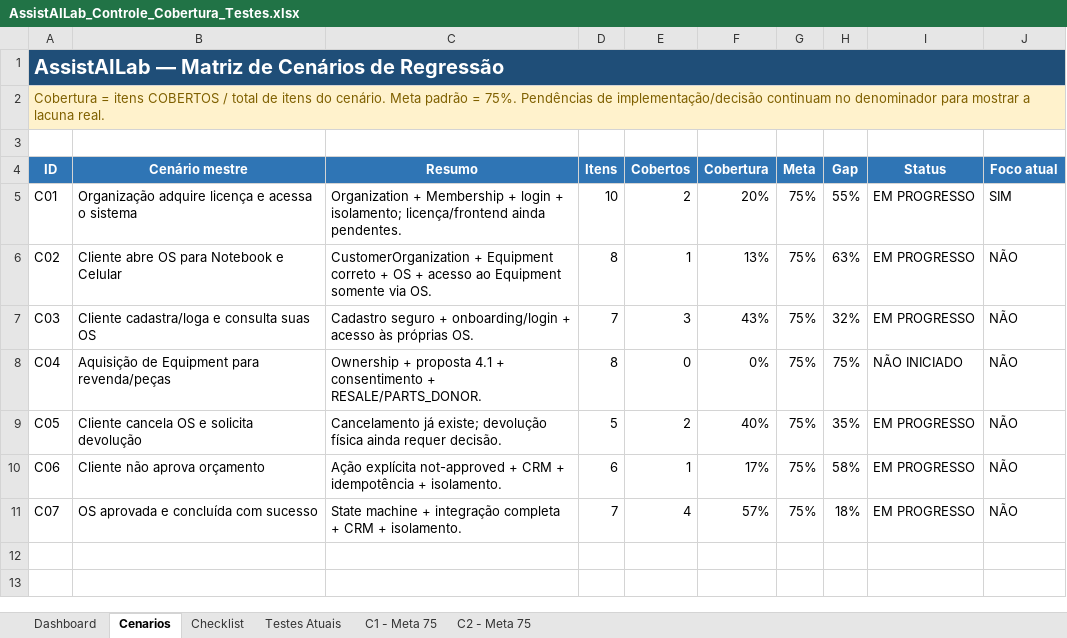
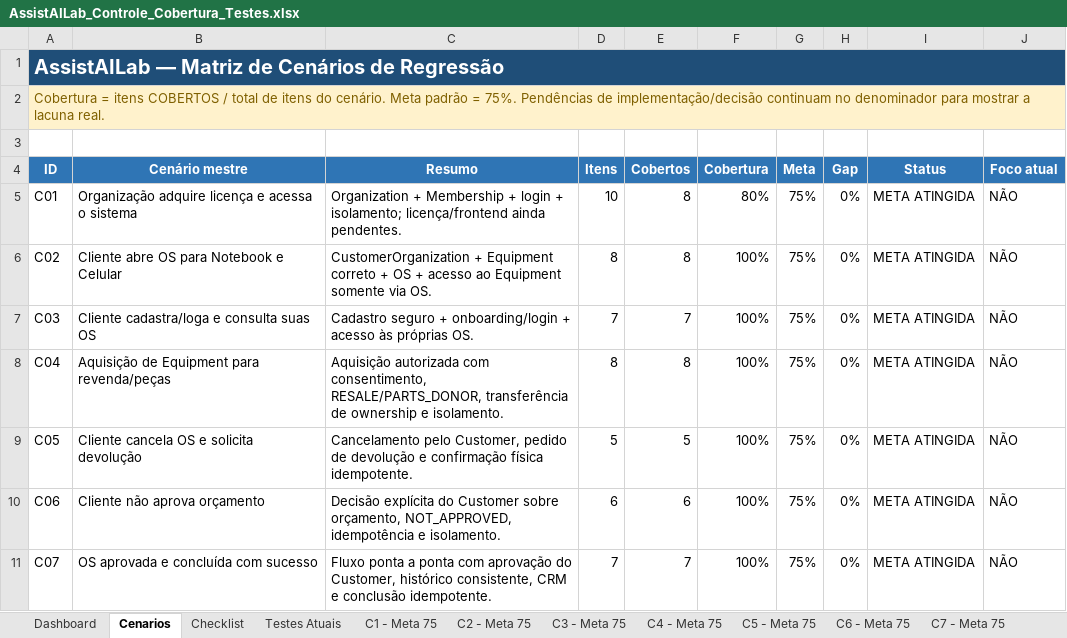
Before and after one commit to gabrielluis21/assistAILab, an Excel workbook: docs/AssistAILab_Controle_Cobertura_Testes.xlsx, sheet Cenarios, drawn as a sheet; values as stored, in another font and other column widths than the file's, no borders; conditional formats and table styles not drawn; the diff names each change by its address in the sheet, - before the commit and + after, or states it on an @@ line.

Commit message:
test: implement integration test suite for service order state machine and customer-equipment workflows

```diff
--- a/docs/AssistAILab_Controle_Cobertura_Testes.xlsx (sheet Cenarios)
+++ b/docs/AssistAILab_Controle_Cobertura_Testes.xlsx (sheet Cenarios)
+sheet tab: C3 - Meta 75
+sheet tab: C4 - Meta 75
+sheet tab: C5 - Meta 75
+sheet tab: C6 - Meta 75
+sheet tab: C7 - Meta 75
-E5 (Cobertos): 2
+E5 (Cobertos): 8
-F5 (Cobertura): 20%
+F5 (Cobertura): 80%
-H5 (Gap): 55%
+H5 (Gap): 0%
-I5:I7 (Status): EM PROGRESSO
+I5:I7 (Status): META ATINGIDA
-J5 (Foco atual): SIM
+J5 (Foco atual): NÃO
-E6 (Cobertos): 1
+E6 (Cobertos): 8
-F6 (Cobertura): 13%
+F6 (Cobertura): 100%
-H6 (Gap): 63%
+H6 (Gap): 0%
-E7 (Cobertos): 3
+E7 (Cobertos): 7
-F7 (Cobertura): 43%
+F7 (Cobertura): 100%
-H7 (Gap): 32%
+H7 (Gap): 0%
-C8 (Resumo): Ownership + proposta 4.1 + consentimento + RESALE/PARTS_DONOR.
+C8 (Resumo): Aquisição autorizada com consentimento, RESALE/PARTS_DONOR, transferência de ownership e isolamento.
-E8 (Cobertos): 0
+E8 (Cobertos): 8
-F8 (Cobertura): 0%
+F8 (Cobertura): 100%
-H8 (Gap): 75%
+H8 (Gap): 0%
-I8 (Status): NÃO INICIADO
+I8 (Status): META ATINGIDA
-C9 (Resumo): Cancelamento já existe; devolução física ainda requer decisão.
+C9 (Resumo): Cancelamento pelo Customer, pedido de devolução e confirmação física idempotente.
-E9 (Cobertos): 2
+E9 (Cobertos): 5
-F9 (Cobertura): 40%
+F9 (Cobertura): 100%
-H9 (Gap): 35%
+H9 (Gap): 0%
-I9:I11 (Status): EM PROGRESSO
+I9:I11 (Status): META ATINGIDA
-C10 (Resumo): Ação explícita not-approved + CRM + idempotência + isolamento.
+C10 (Resumo): Decisão explícita do Customer sobre orçamento, NOT_APPROVED, idempotência e isolamento.
-E10 (Cobertos): 1
+E10 (Cobertos): 6
-F10 (Cobertura): 17%
+F10 (Cobertura): 100%
-H10 (Gap): 58%
+H10 (Gap): 0%
-C11 (Resumo): State machine + integração completa + CRM + isolamento.
+C11 (Resumo): Fluxo ponta a ponta com aprovação do Customer, histórico consistente, CRM e conclusão idempotente.
-E11 (Cobertos): 4
+E11 (Cobertos): 7
-F11 (Cobertura): 57%
+F11 (Cobertura): 100%
-H11 (Gap): 18%
+H11 (Gap): 0%
```
Also changed, not shown: sheet Testes Atuais, sheet Checklist, sheet Dashboard, sheet C2 - Meta 75, sheet C1 - Meta 75, formulas that keep their value, charts or pictures, 3 other files.
